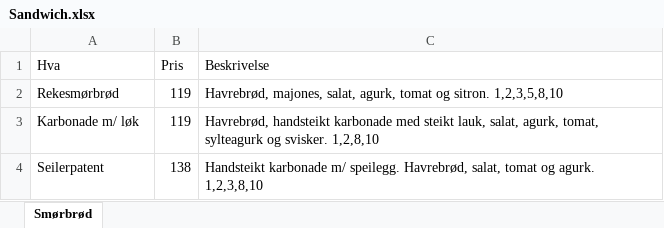
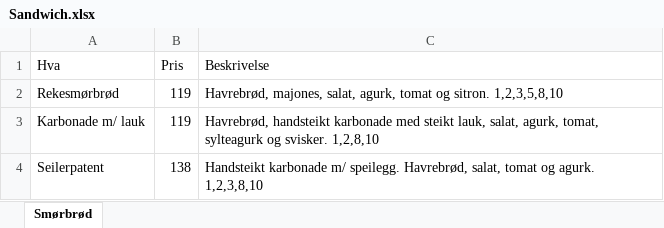
Before and after one commit to KajaKoren/Nettside_webtek_28, an Excel workbook: Excel/Sandwich.xlsx, sheet Smørbrød, drawn as a sheet; values as stored, in another font and other column widths than the file's, no borders; the diff names each change by its address in the sheet, - before the commit and + after, or states it on an @@ line.

Commit message:
Add files via upload

```diff
--- a/Excel/Sandwich.xlsx (sheet Smørbrød)
+++ b/Excel/Sandwich.xlsx (sheet Smørbrød)
-A3 (Hva): Karbonade m/ løk
+A3 (Hva): Karbonade m/ lauk
```
